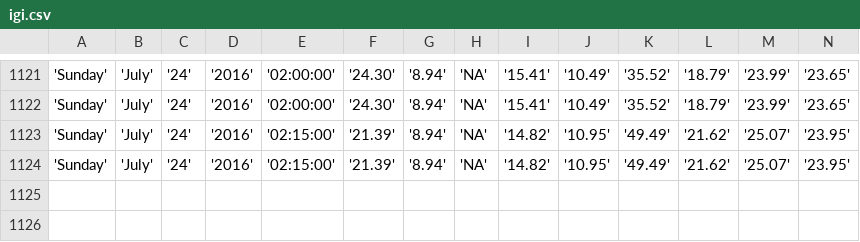
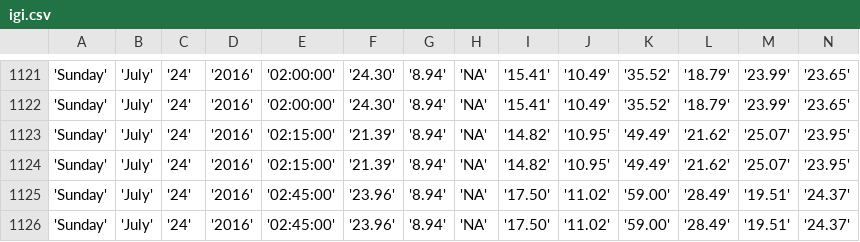
Before and after one commit to bibekpoddar/sdpcbdata, a CSV file: igi.csv, drawn as a sheet; only a part is shown, gaps mark what is left out; rows hold the shown columns only; the diff names each change by its address in the sheet, - before the commit and + after, or states it on an @@ line.

Commit message:
Updated data

```diff
--- a/igi.csv
+++ b/igi.csv
+row 1125: 'Sunday' | 'July' | '24' | '2016' | '02:45:00' | '23.96' | '8.94' | 'NA' | '17.50' | '11.02' | '59.00' | '28.49' | '19.51' | '24.37'
+row 1126: 'Sunday' | 'July' | '24' | '2016' | '02:45:00' | '23.96' | '8.94' | 'NA' | '17.50' | '11.02' | '59.00' | '28.49' | '19.51' | '24.37'
```
Also changed, not shown: av.csv, cl.csv, 3 other files.
